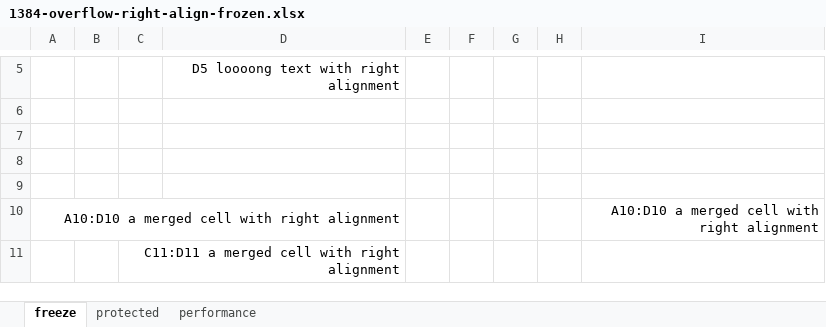
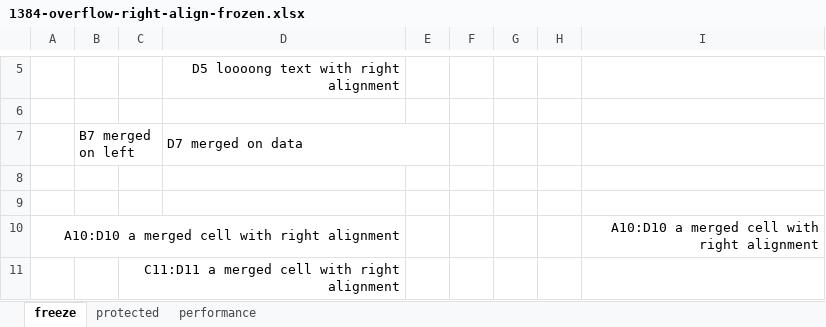
Before and after one commit to zkoss/zkspreadsheet, an Excel workbook: zss.test/src/main/webapp/issue3/book/1384-overflow-right-align-frozen.xlsx, sheet freeze, drawn as a sheet; only a part is shown, gaps mark what is left out; values as stored, in another font and other column widths than the file's, no borders; the diff names each change by its address in the sheet, - before the commit and + after, or states it on an @@ line.

Commit message:
add another test case for ZSS-1384

```diff
--- a/zss.test/src/main/webapp/issue3/book/1384-overflow-right-align-frozen.xlsx (sheet freeze)
+++ b/zss.test/src/main/webapp/issue3/book/1384-overflow-right-align-frozen.xlsx (sheet freeze)
-row 7: (empty)
+row 7:  | B7 merged on left |  | D7 merged on data
+B7:C7 merged
+D7:E7 merged
```
Also changed, not shown: 2 other files.
